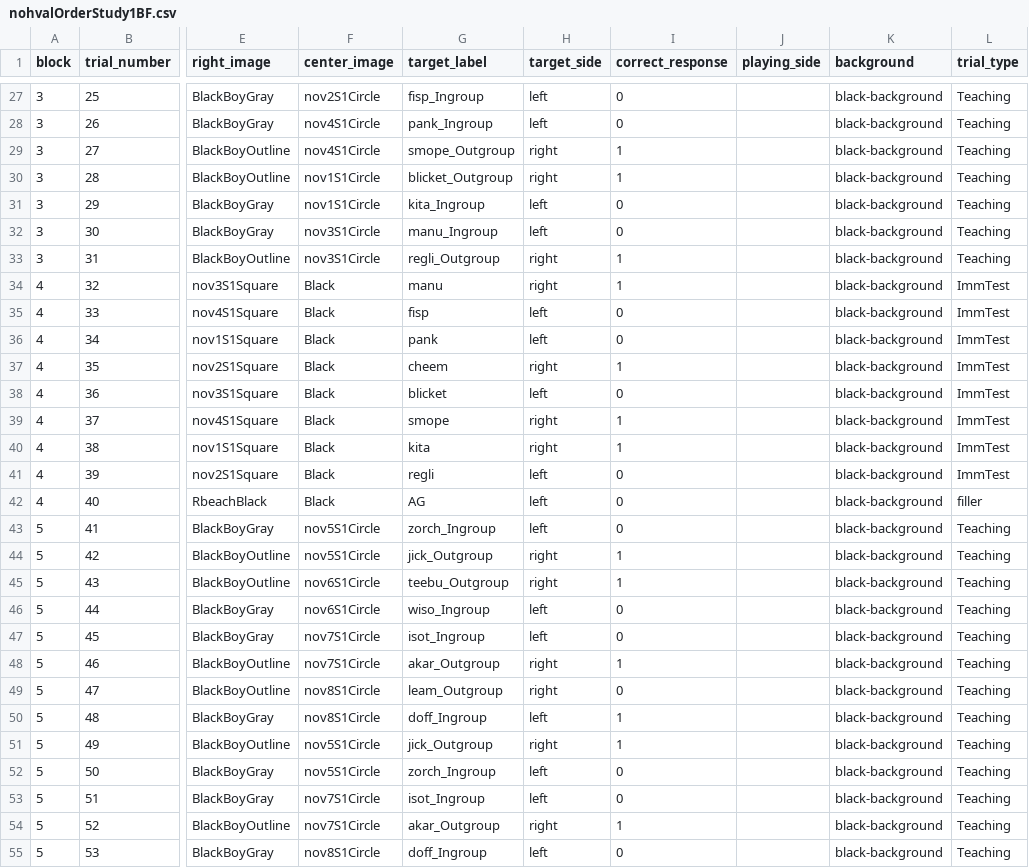
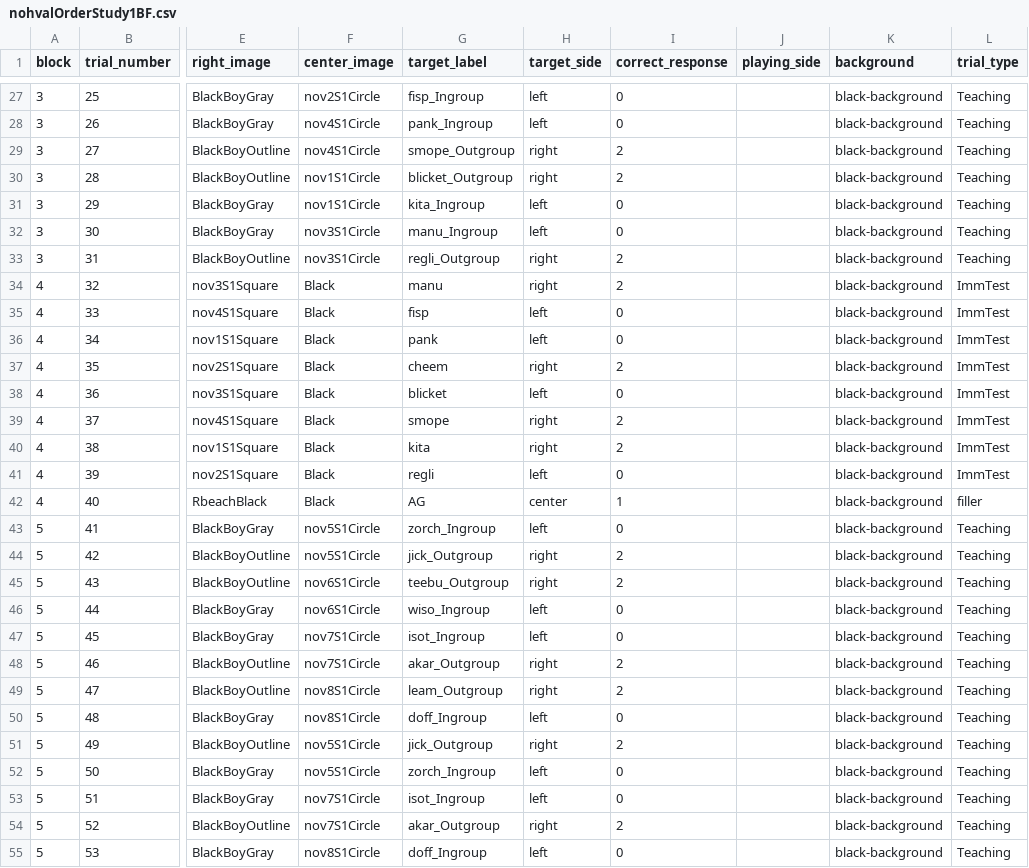
Before and after one commit to dabacon1/DABdiss, a CSV file: orders/nohvalOrderStudy1BF.csv, drawn as a sheet; only a part is shown, gaps mark what is left out; the diff covers the shown part only; the diff names each change by its address in the sheet, - before the commit and + after, or states it on an @@ line.

Commit message:
updateLeftCenterRight012

```diff
--- a/orders/nohvalOrderStudy1BF.csv
+++ b/orders/nohvalOrderStudy1BF.csv
-I29:I30 (correct_response): 1
+I29:I30 (correct_response): 2
-I33:I34 (correct_response): 1
+I33:I34 (correct_response): 2
-I37 (correct_response): 1
+I37 (correct_response): 2
-I39:I40 (correct_response): 1
+I39:I40 (correct_response): 2
-H42 (target_side): left
+H42 (target_side): center
-I42 (correct_response): 0
+I42 (correct_response): 1
-I44:I45 (correct_response): 1
+I44:I45 (correct_response): 2
-I48 (correct_response): 1
+I48 (correct_response): 2
-I49 (correct_response): 0
+I49 (correct_response): 2
-I50 (correct_response): 1
+I50 (correct_response): 0
-I51 (correct_response): 1
+I51 (correct_response): 2
-I54 (correct_response): 1
+I54 (correct_response): 2
```
Also changed, not shown: 23 edited cells elsewhere in this file, orders/nohvalOrderStudy1DA.csv.
